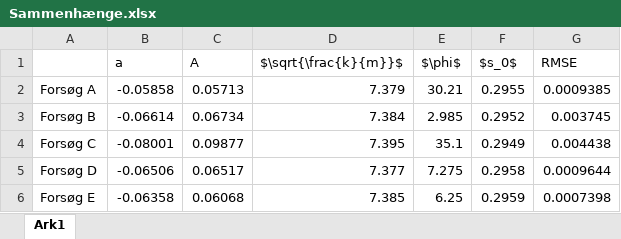
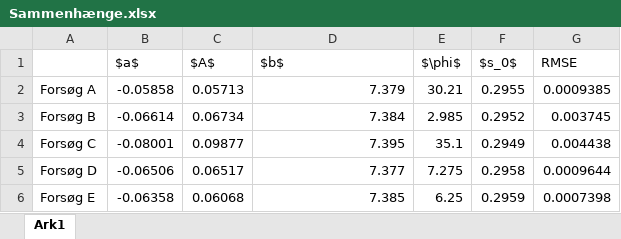
Before and after one commit to mikkelbjoern/SRP---Den-harmoniske-svingning, an Excel workbook: Databehandling/Forsøg 2/Sammenhænge.xlsx, sheet Ark1, drawn as a sheet; values as stored, in another font and other column widths than the file's, no borders; the diff names each change by its address in the sheet, - before the commit and + after, or states it on an @@ line.

Commit message:
Databehandling og diskussion af exp2

```diff
--- a/Databehandling/Forsøg 2/Sammenhænge.xlsx (sheet Ark1)
+++ b/Databehandling/Forsøg 2/Sammenhænge.xlsx (sheet Ark1)
-B1: a
+B1: $a$
-C1: A
+C1: $A$
-D1: $\sqrt{\frac{k}{m}}$
+D1: $b$
```
Also changed, not shown: 2 other files.
